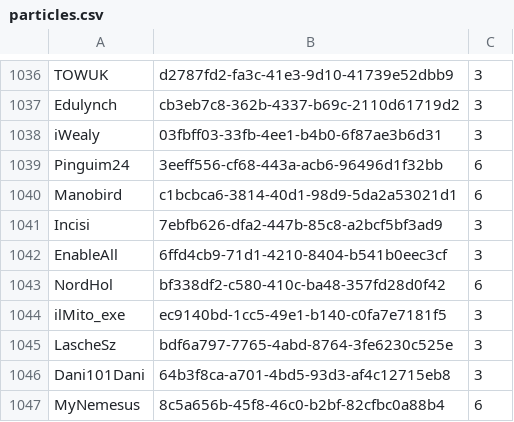
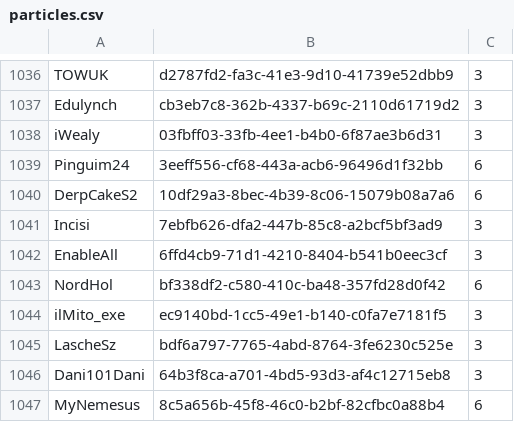
Before and after one commit to MyPetORG/MyPet, a CSV file: particles.csv, drawn as a sheet; only a part is shown, gaps mark what is left out; removed rows and columns are numbered as before the commit, all else as after; the diff names each change by its address in the sheet, - before the commit and + after, or states it on an @@ line.

Commit message:
Update particles.csv

```diff
--- a/particles.csv
+++ b/particles.csv
-row 1040: Manobird | c1bcbca6-3814-40d1-98d9-5da2a53021d1 | 6
+row 1040: DerpCakeS2 | 10df29a3-8bec-4b39-8c06-15079b08a7a6 | 6
```
